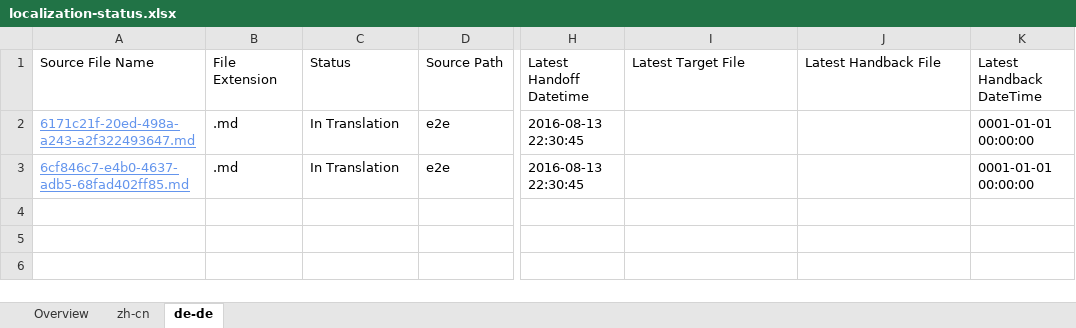
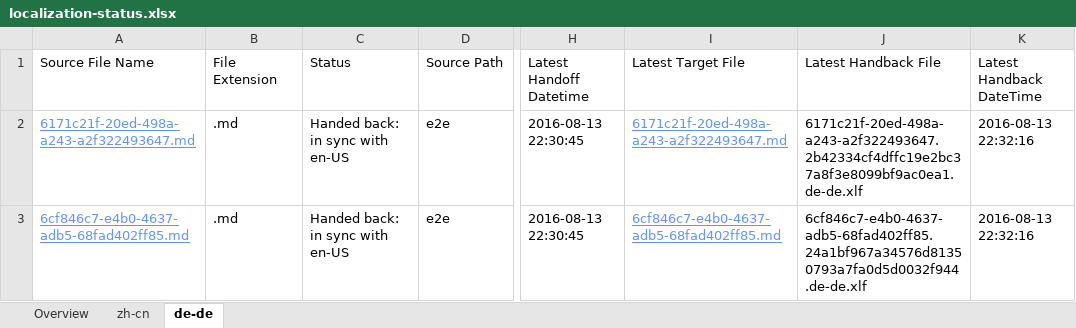
Before and after one commit to OpenLocalizationTestOrg/olhandback-e2e, an Excel workbook: ol-handback/OpenLocalizationTestOrg/oltest/ci/localization-status.xlsx, sheet de-de, drawn as a sheet; only a part is shown, gaps mark what is left out; values as stored, in another font and other column widths than the file's, no borders; table styles not drawn; the diff names each change by its address in the sheet, - before the commit and + after, or states it on an @@ line.

Commit message:
Generate Report for Handback

```diff
--- a/ol-handback/OpenLocalizationTestOrg/oltest/ci/localization-status.xlsx (sheet de-de)
+++ b/ol-handback/OpenLocalizationTestOrg/oltest/ci/localization-status.xlsx (sheet de-de)
-C2:C3 (Status): In Translation
+C2:C3 (Status): Handed back: in sync with en-US
-I2 (Latest Target File): (empty)
+I2 (Latest Target File): 6171c21f-20ed-498a-a243-a2f322493647.md
-J2 (Latest Handback File): (empty)
+J2 (Latest Handback File): 6171c21f-20ed-498a-a243-a2f322493647.2b42334cf4dffc19e2bc37a8f3e8099bf9ac0ea1.de-de.xlf
-K2:K3 (Latest Handback DateTime): 0001-01-01 00:00:00
+K2:K3 (Latest Handback DateTime): 2016-08-13 22:32:16
-I3 (Latest Target File): (empty)
+I3 (Latest Target File): 6cf846c7-e4b0-4637-adb5-68fad402ff85.md
-J3 (Latest Handback File): (empty)
+J3 (Latest Handback File): 6cf846c7-e4b0-4637-adb5-68fad402ff85.24a1bf967a34576d81350793a7fa0d5d0032f944.de-de.xlf
```
Also changed, not shown: sheet zh-cn, sheet Overview, 1 other file.
